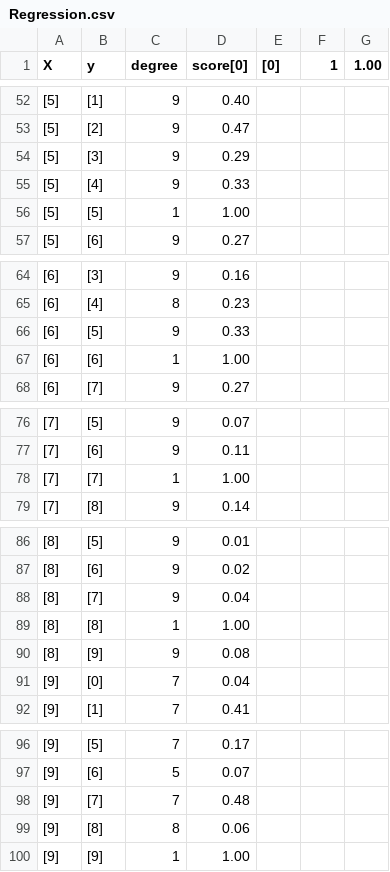
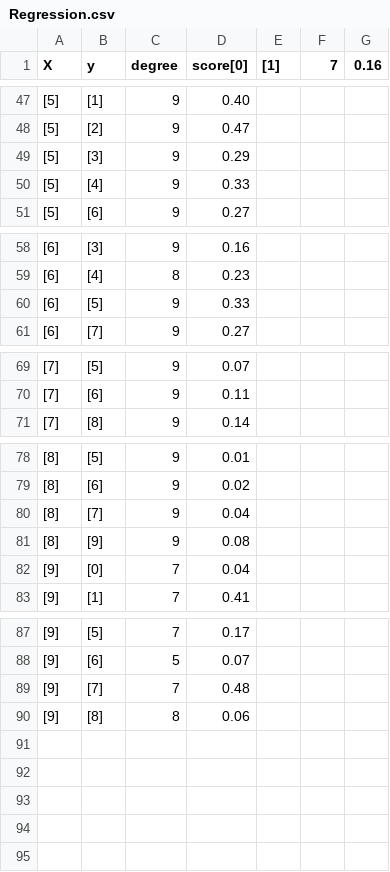
Before and after one commit to JakeGads/Machine-Learning-2019, a CSV file: Practice/Regression.csv, drawn as a sheet; only a part is shown, gaps mark what is left out; the diff covers the shown part only.

```diff
--- a/Practice/Regression.csv
+++ b/Practice/Regression.csv
@@ -1 +1 @@
-X,y,degree,score[0],[0],1, 1.00
+X,y,degree,score[0],[1],7, 0.16
@@ -55,3 +50,2 @@ X,y,degree,score[0],[0],1, 1.00
 [5],[4],9, 0.33
-[5],[5],1, 1.00
 [5],[6],9, 0.27
@@ -66,3 +60,2 @@ X,y,degree,score[0],[0],1, 1.00
 [6],[5],9, 0.33
-[6],[6],1, 1.00
 [6],[7],9, 0.27
@@ -77,3 +70,2 @@ X,y,degree,score[0],[0],1, 1.00
 [7],[6],9, 0.11
-[7],[7],1, 1.00
 [7],[8],9, 0.14
@@ -88,3 +80,2 @@ X,y,degree,score[0],[0],1, 1.00
 [8],[7],9, 0.04
-[8],[8],1, 1.00
 [8],[9],9, 0.08
@@ -99,2 +90 @@ X,y,degree,score[0],[0],1, 1.00
 [9],[8],8, 0.06
-[9],[9],1, 1.00
```
Also changed, not shown: 5 removed rows elsewhere in this file, 5 other files.
